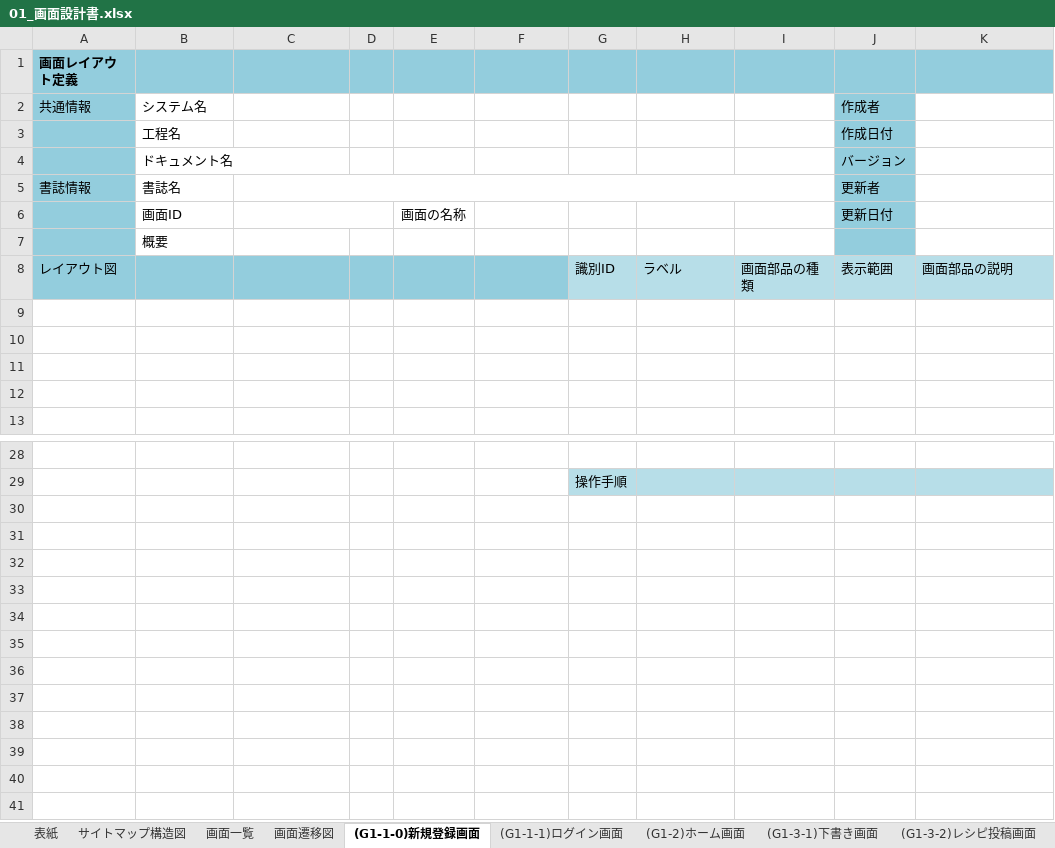
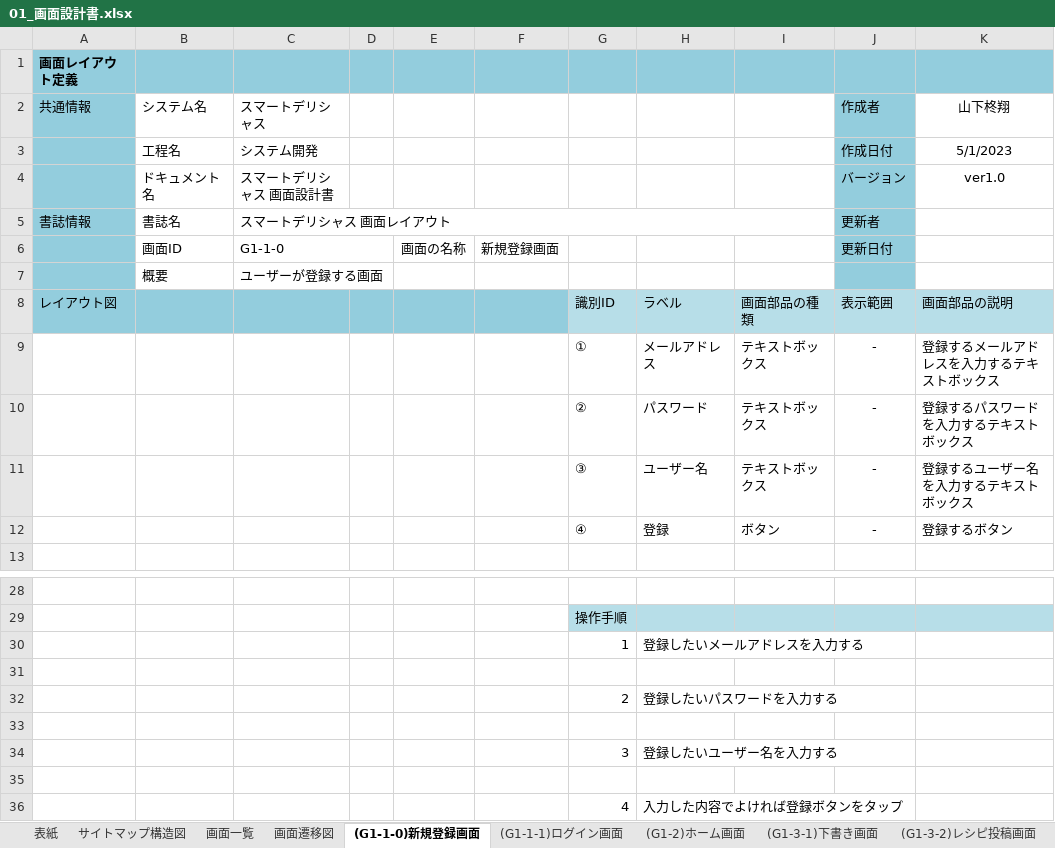
Before and after one commit to shooooooogo/2023Dev3Early, an Excel workbook: 01_画面設計書.xlsx, sheet (G1-1-0)新規登録画面, drawn as a sheet; only a part is shown, gaps mark what is left out; values as stored, in another font and other column widths than the file's, no borders; charts and pictures not drawn; the diff names each change by its address in the sheet, - before the commit and + after, or states it on an @@ line.

```diff
--- a/01_画面設計書.xlsx (sheet (G1-1-0)新規登録画面)
+++ b/01_画面設計書.xlsx (sheet (G1-1-0)新規登録画面)
-C2: (empty)
+C2: スマートデリシャス
-K2: (empty)
+K2: 山下柊翔
-C3 (スマートデリシャス): (empty)
+C3 (スマートデリシャス): システム開発
-K3 (山下柊翔): (empty)
+K3 (山下柊翔): 5/1/2023
-C4 (スマートデリシャス): (empty)
+C4 (スマートデリシャス): スマートデリシャス 画面設計書
-K4 (山下柊翔): (empty)
+K4 (山下柊翔): ver1.0
-C5 (スマートデリシャス): (empty)
+C5 (スマートデリシャス): スマートデリシャス 画面レイアウト
-C6 (スマートデリシャス): (empty)
+C6 (スマートデリシャス): G1-1-0
-F6: (empty)
+F6: 新規登録画面
-C7 (スマートデリシャス): (empty)
+C7 (スマートデリシャス): ユーザーが登録する画面
-row 9: (empty)
+row 9:  |  |  |  |  |  | ① | メールアドレス | テキストボックス | - | 登録するメールアドレスを入力するテキストボックス
-row 10: (empty)
+row 10:  |  |  |  |  |  | ② | パスワード | テキストボックス | - | 登録するパスワードを入力するテキストボックス
-row 11: (empty)
+row 11:  |  |  |  |  |  | ③ | ユーザー名 | テキストボックス | - | 登録するユーザー名を入力するテキストボックス
-row 12: (empty)
+row 12:  |  |  |  |  |  | ④ | 登録 | ボタン | - | 登録するボタン
+row 30:  |  |  |  |  |  | 1 | 登録したいメールアドレスを入力する
+row 31: (empty)
+row 32:  |  |  |  |  |  | 2 | 登録したいパスワードを入力する
+row 33: (empty)
+row 34:  |  |  |  |  |  | 3 | 登録したいユーザー名を入力する
+row 35: (empty)
+row 36:  |  |  |  |  |  | 4 | 入力した内容でよければ登録ボタンをタップ
```
Also changed, not shown: sheet (G1-1-1)ログイン画面, charts or pictures.
